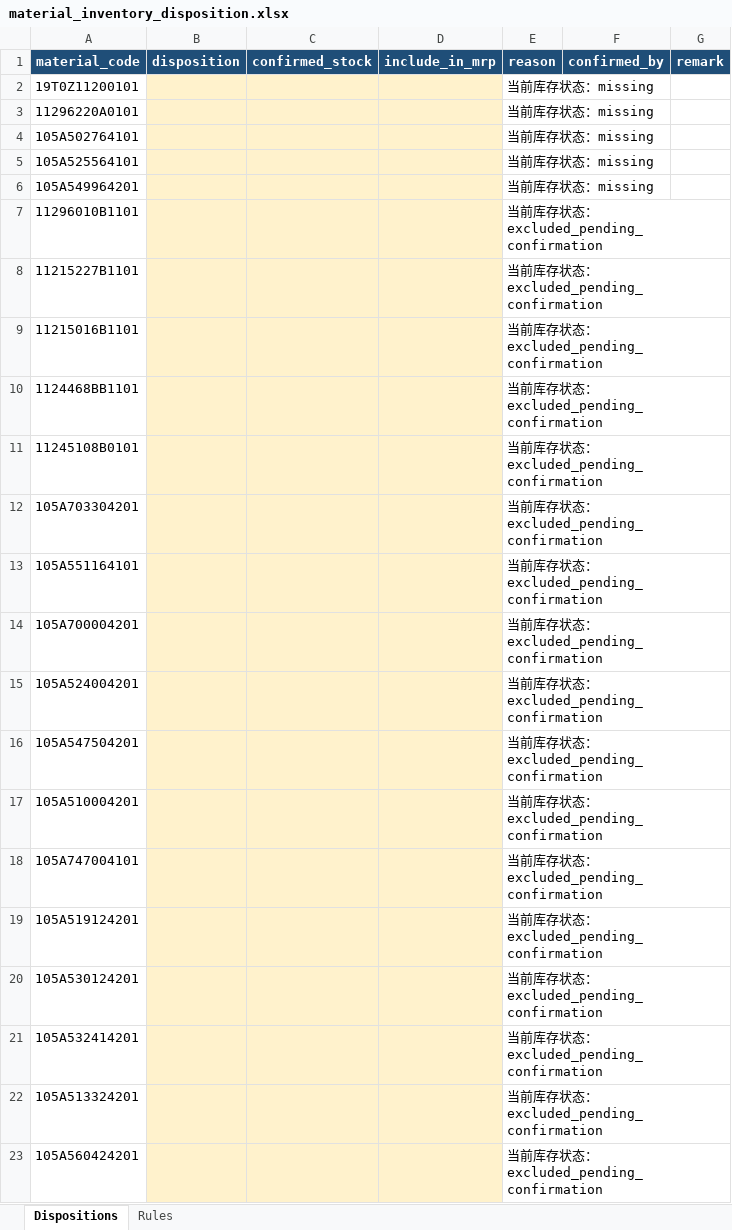
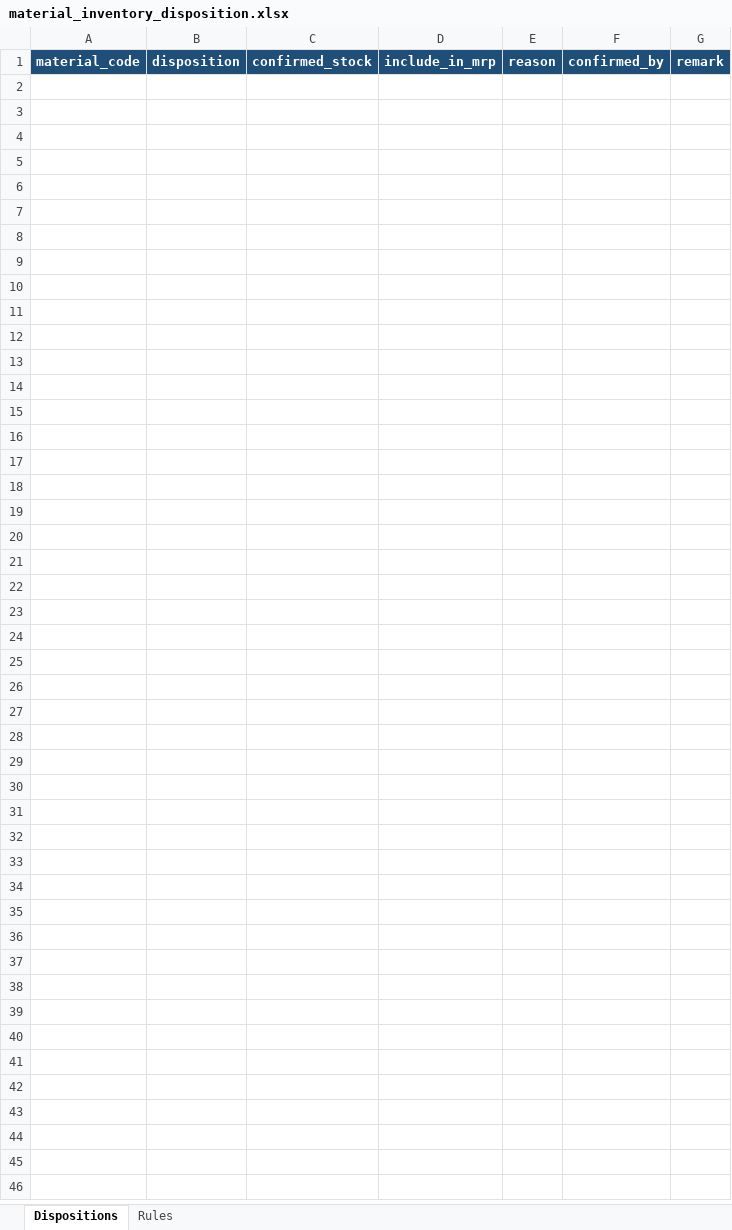
Before and after one commit to likaela/PMC-Agent, an Excel workbook: data/templates/material_inventory_disposition.xlsx, sheet Dispositions, drawn as a sheet; values as stored, in another font and other column widths than the file's, no borders; table styles not drawn; the diff names each change by its address in the sheet, - before the commit and + after, or states it on an @@ line.

Commit message:
fix: exclude confirmed erroneous inventory records

```diff
--- a/data/templates/material_inventory_disposition.xlsx (sheet Dispositions)
+++ b/data/templates/material_inventory_disposition.xlsx (sheet Dispositions)
-row 2: 19T0Z11200101 |  |  |  | 当前库存状态：missing
-row 3: 11296220A0101 |  |  |  | 当前库存状态：missing
-row 4: 105A502764101 |  |  |  | 当前库存状态：missing
-row 5: 105A525564101 |  |  |  | 当前库存状态：missing
-row 6: 105A549964201 |  |  |  | 当前库存状态：missing
-row 7: 11296010B1101 |  |  |  | 当前库存状态：excluded_pending_confirmation
-row 8: 11215227B1101 |  |  |  | 当前库存状态：excluded_pending_confirmation
-row 9: 11215016B1101 |  |  |  | 当前库存状态：excluded_pending_confirmation
-row 10: 1124468BB1101 |  |  |  | 当前库存状态：excluded_pending_confirmation
-row 11: 11245108B0101 |  |  |  | 当前库存状态：excluded_pending_confirmation
-row 12: 105A703304201 |  |  |  | 当前库存状态：excluded_pending_confirmation
-row 13: 105A551164101 |  |  |  | 当前库存状态：excluded_pending_confirmation
-row 14: 105A700004201 |  |  |  | 当前库存状态：excluded_pending_confirmation
-row 15: 105A524004201 |  |  |  | 当前库存状态：excluded_pending_confirmation
-row 16: 105A547504201 |  |  |  | 当前库存状态：excluded_pending_confirmation
-row 17: 105A510004201 |  |  |  | 当前库存状态：excluded_pending_confirmation
-row 18: 105A747004101 |  |  |  | 当前库存状态：excluded_pending_confirmation
-row 19: 105A519124201 |  |  |  | 当前库存状态：excluded_pending_confirmation
-row 20: 105A530124201 |  |  |  | 当前库存状态：excluded_pending_confirmation
-row 21: 105A532414201 |  |  |  | 当前库存状态：excluded_pending_confirmation
-row 22: 105A513324201 |  |  |  | 当前库存状态：excluded_pending_confirmation
-row 23: 105A560424201 |  |  |  | 当前库存状态：excluded_pending_confirmation
```
Also changed, not shown: 11 other files.
